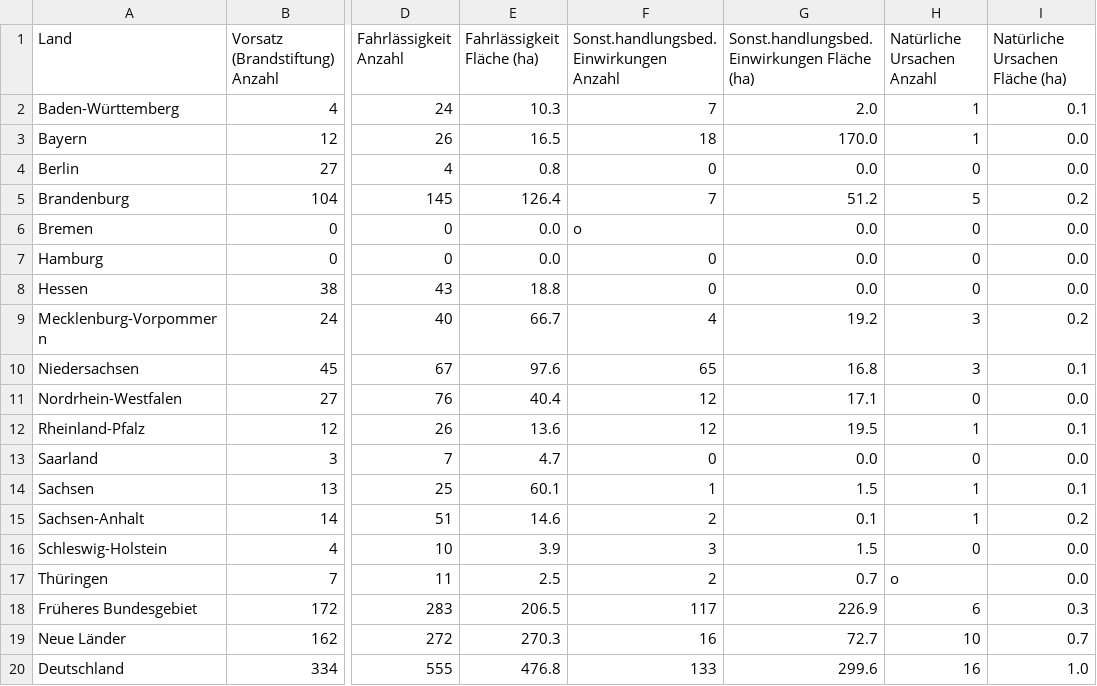
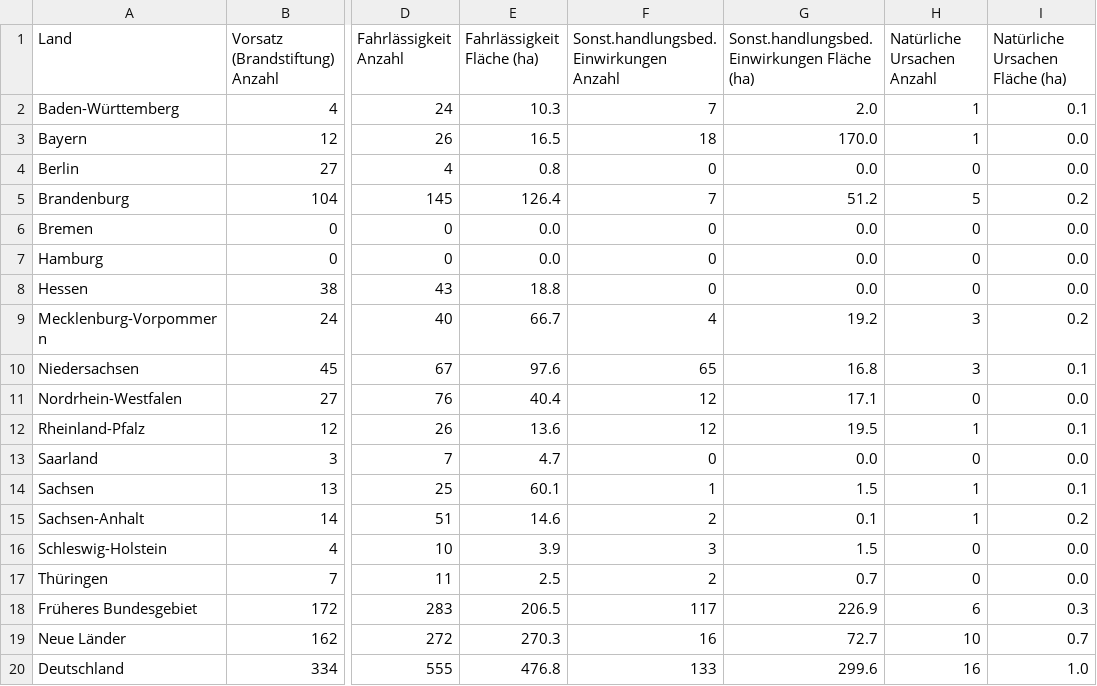
Before and after one commit to pfdata/dataviz-wildfire, a CSV file: project_wild_fire/data/bmel-statistik_de/1996/2B.csv, drawn as a sheet; only a part is shown, gaps mark what is left out; the diff names each change by its address in the sheet, - before the commit and + after, or states it on an @@ line.

```diff
--- a/project_wild_fire/data/bmel-statistik_de/1996/2B.csv
+++ b/project_wild_fire/data/bmel-statistik_de/1996/2B.csv
-F6: o
+F6: 0
-H17 (Natürliche Ursachen Anzahl): o
+H17 (Natürliche Ursachen Anzahl): 0
```
Also changed, not shown: project_wild_fire/data/bmel-statistik_de/1997/1B.csv, project_wild_fire/data/bmel-statistik_de/1997/2B.csv, 8 other files.
